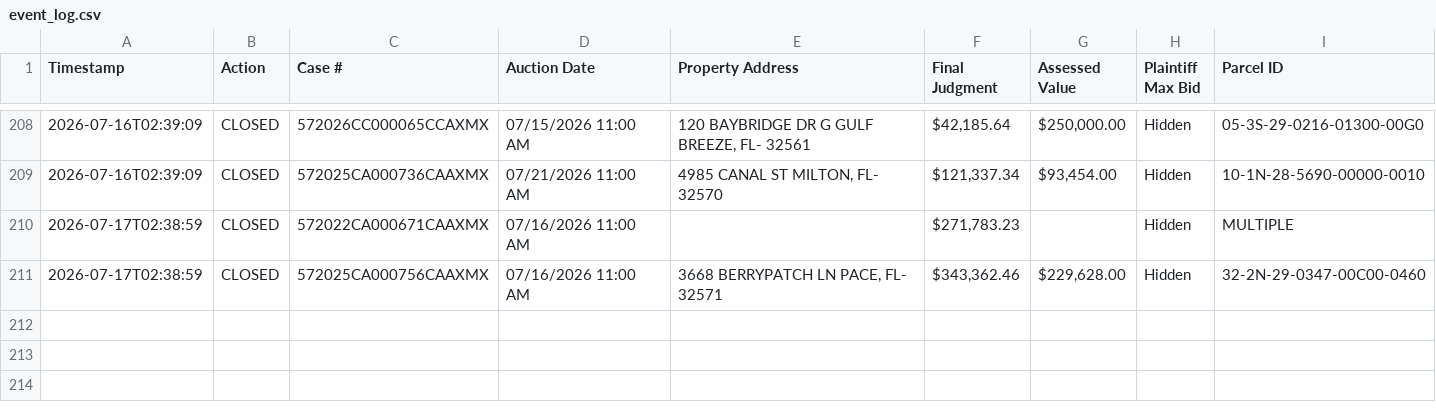
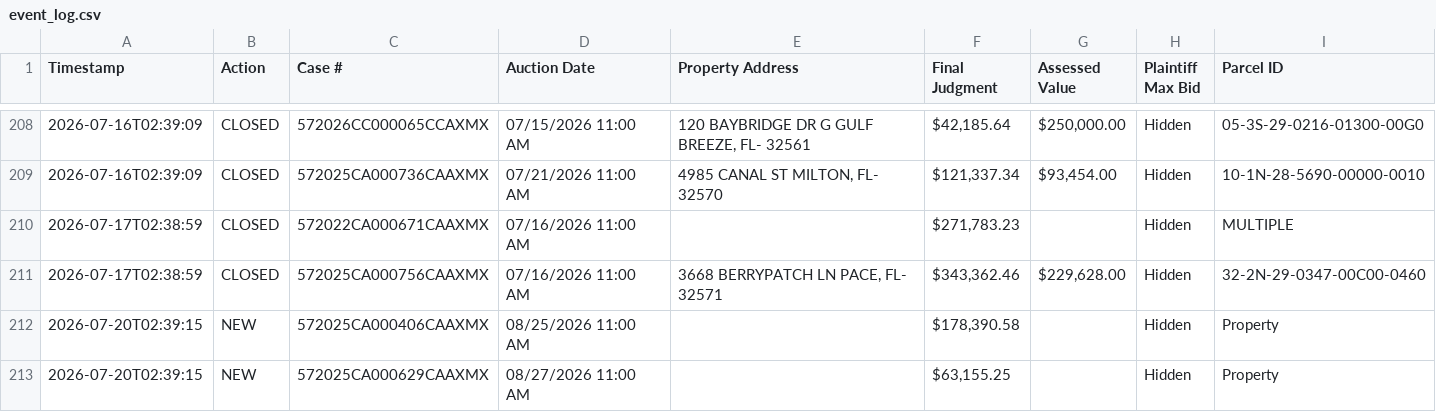
Before and after one commit to figlesias7/realforeclose-santarosa, a CSV file: data/event_log.csv, drawn as a sheet; only a part is shown, gaps mark what is left out.

```diff
--- a/data/event_log.csv
+++ b/data/event_log.csv
@@ -211 +211,3 @@ Timestamp,Action,Case #,Auction Date,Property Address,Final Judgment,Assessed Va
 2026-07-17T02:38:59,CLOSED,572025CA000756CAAXMX,07/16/2026 11:00 AM,"3668 BERRYPATCH LN PACE, FL- 32571","$343,362.46","$229,628.00",Hidden,32-2N-29-0347-00C00-0460
+2026-07-20T02:39:15,NEW,572025CA000406CAAXMX,08/25/2026 11:00 AM,,"$178,390.58",,Hidden,Property
+2026-07-20T02:39:15,NEW,572025CA000629CAAXMX,08/27/2026 11:00 AM,,"$63,155.25",,Hidden,Property
```
Also changed, not shown: data/all_seen.csv, 3 other files.
